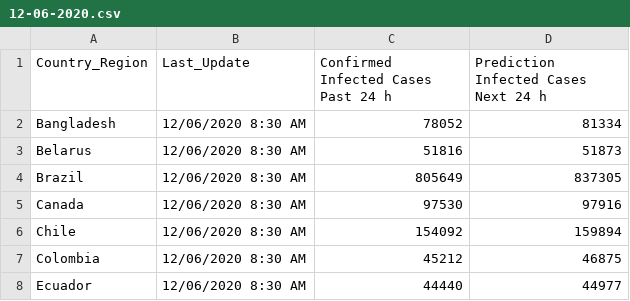
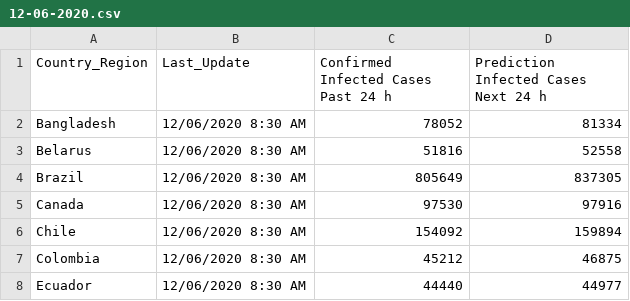
Before and after one commit to electrongray/Analistic-COVID-19, a CSV file: June_2020/12-06-2020.csv, drawn as a sheet; only a part is shown.

```diff
--- a/June_2020/12-06-2020.csv
+++ b/June_2020/12-06-2020.csv
@@ -2,3 +2,3 @@ Country_Region,Last_Update,"Confirmed Infected Cases Past 24 h","Prediction Infe
 Bangladesh,"12/06/2020 8:30 AM",78052,81334
-Belarus,"12/06/2020 8:30 AM",51816,51873
+Belarus,"12/06/2020 8:30 AM",51816,52558
 Brazil,"12/06/2020 8:30 AM",805649,837305
```
Also changed, not shown: 2 other files.
